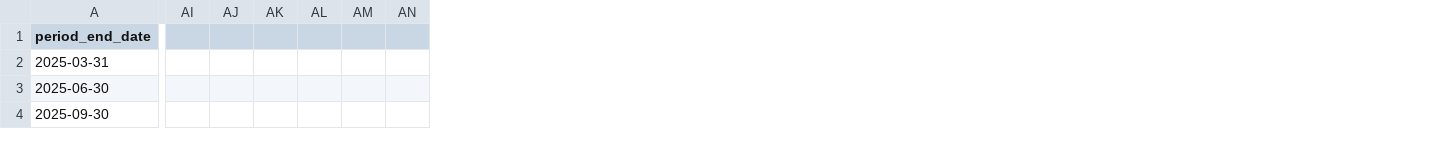
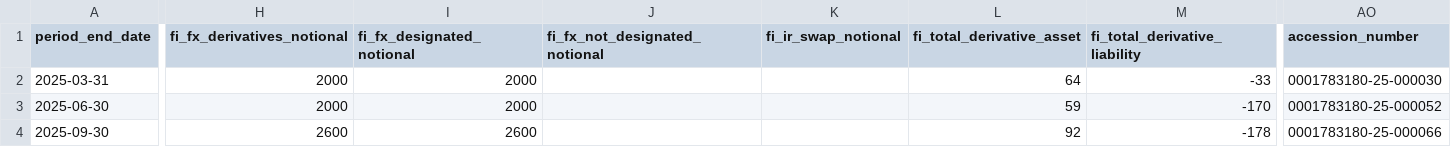
Before and after one commit to lukasbecker36-dot/sec-derivatives-, a CSV file: output/carr/tracking.csv, drawn as a sheet; only a part is shown, gaps mark what is left out; removed rows and columns are numbered as before the commit, all else as after; the diff covers the shown part only; the diff names each change by its address in the sheet, - before the commit and + after, or states it on an @@ line.

```diff
--- a/output/carr/tracking.csv
+++ b/output/carr/tracking.csv
+column H (fi_fx_derivatives_notional), rows 2-4: 2000 | 2000 | 2600
+column I (fi_fx_designated_notional), rows 2-4: 2000 | 2000 | 2600
+column J (fi_fx_not_designated_notional), empty
+column K (fi_ir_swap_notional), empty
+column L (fi_total_derivative_asset), rows 2-4: 64 | 59 | 92
+column M (fi_total_derivative_liability), rows 2-4: -33 | -170 | -178
-column AI, empty
-column AJ, empty
-column AK, empty
-column AL, empty
-column AM, empty
-column AN, empty
+column AO (accession_number), rows 2-4: 0001783180-25-000030 | 0001783180-25-000052 | 0001783180-25-000066
```
Also changed, not shown: 3 added columns and 61 edited cells elsewhere in this file, backfill/state.csv, output/cah/tracking.csv, 10 other files.
